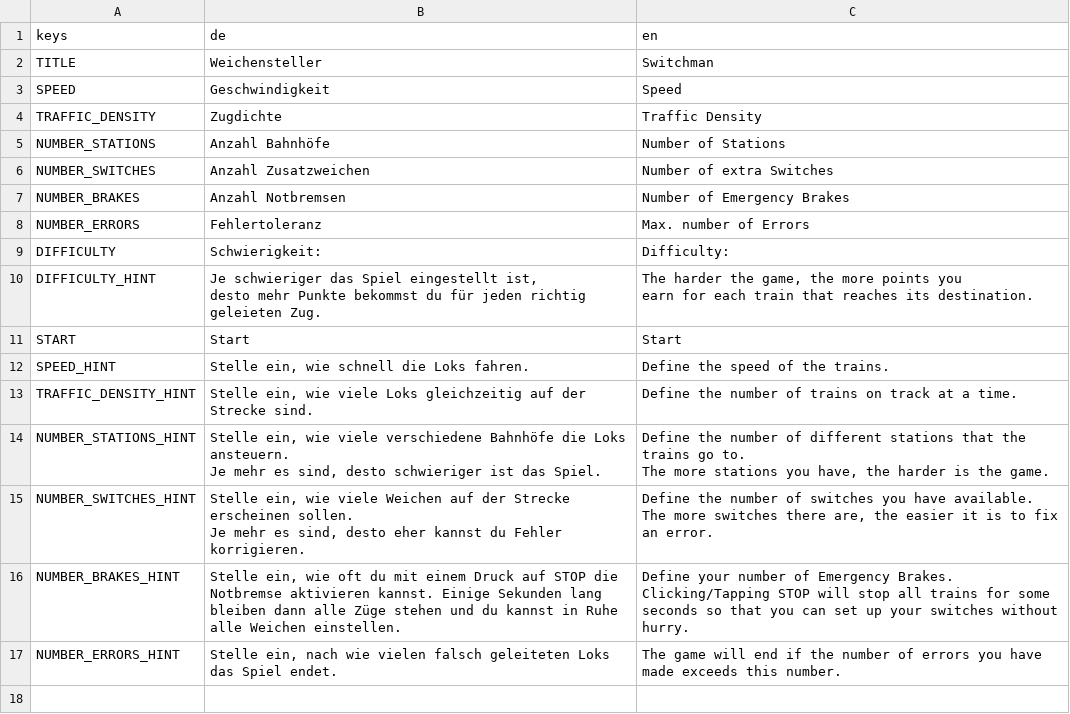
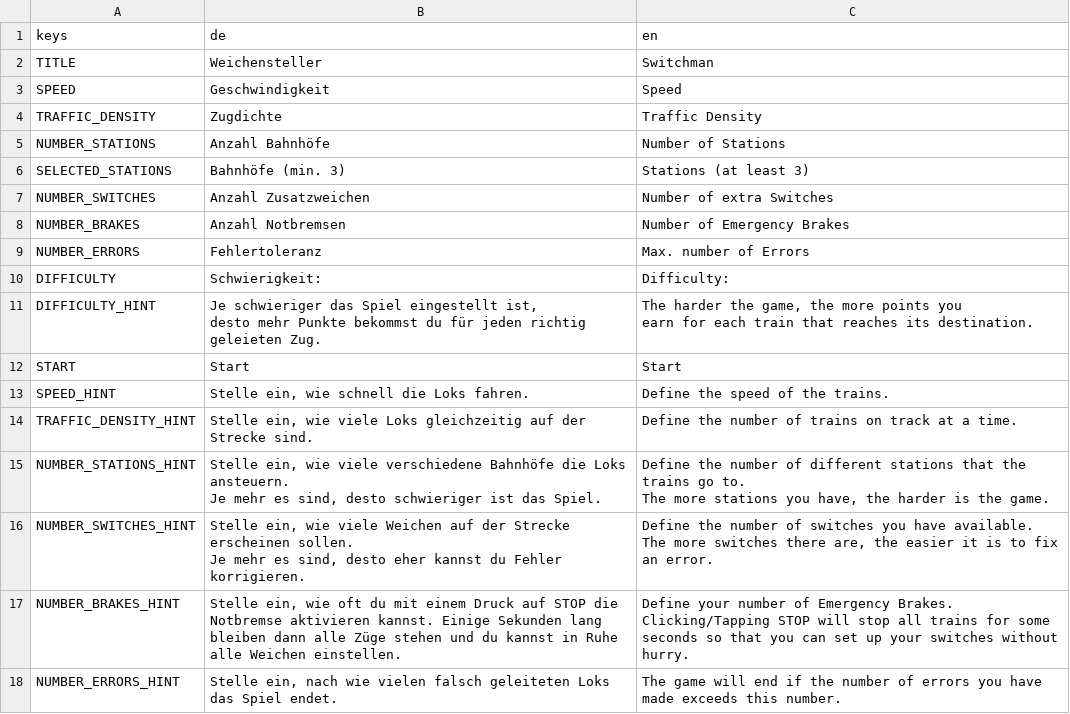
Before and after one commit to JanKoelzer/weichensteller, a CSV file: translations/difficulty_settings.csv, drawn as a sheet.

Commit message:
Allow user to select colors instead of only the number of stations.

```diff
--- a/translations/difficulty_settings.csv
+++ b/translations/difficulty_settings.csv
@@ -5,2 +5,3 @@ TRAFFIC_DENSITY,Zugdichte,Traffic Density
 NUMBER_STATIONS,Anzahl Bahnhöfe,Number of Stations
+SELECTED_STATIONS,Bahnhöfe (min. 3),Stations (at least 3)
 NUMBER_SWITCHES,Anzahl Zusatzweichen,Number of extra Switches
```
Also changed, not shown: 13 other files.
